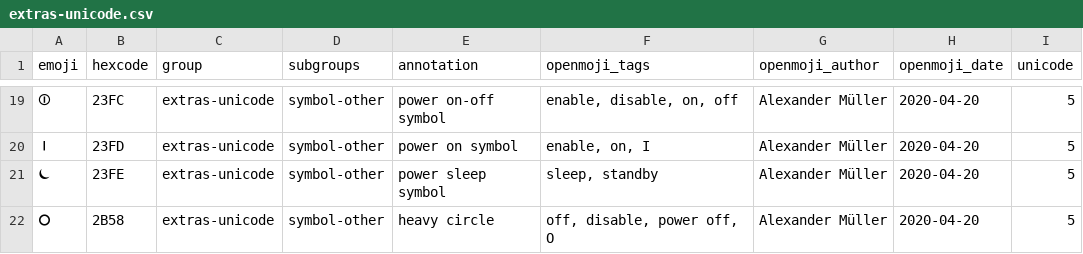
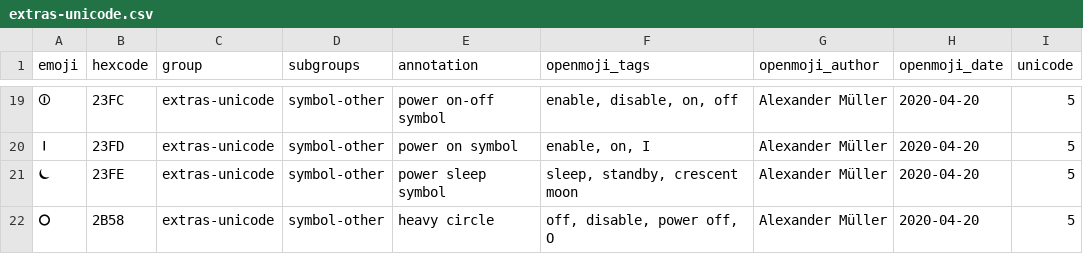
Before and after one commit to hfg-gmuend/openmoji, a CSV file: data/extras-unicode.csv, drawn as a sheet; only a part is shown, gaps mark what is left out.

Commit message:
23FE should depict a crescent moon

```diff
--- a/data/extras-unicode.csv
+++ b/data/extras-unicode.csv
@@ -20,3 +20,3 @@ emoji,hexcode,group,subgroups,annotation,openmoji_tags,openmoji_author,openmoji_
 ⏽,23FD,extras-unicode,symbol-other,power on symbol,"enable, on, I",Alexander Müller,2020-04-20,5
-⏾,23FE,extras-unicode,symbol-other,power sleep symbol,"sleep, standby",Alexander Müller,2020-04-20,5
+⏾,23FE,extras-unicode,symbol-other,power sleep symbol,"sleep, standby, crescent moon",Alexander Müller,2020-04-20,5
 ⭘,2B58,extras-unicode,symbol-other,heavy circle,"off, disable, power off, O",Alexander Müller,2020-04-20,5
```
Also changed, not shown: 1 other file.
